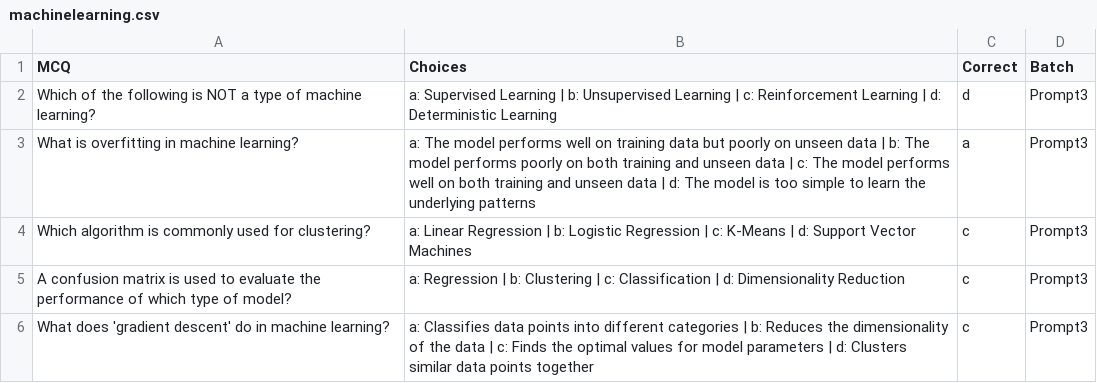
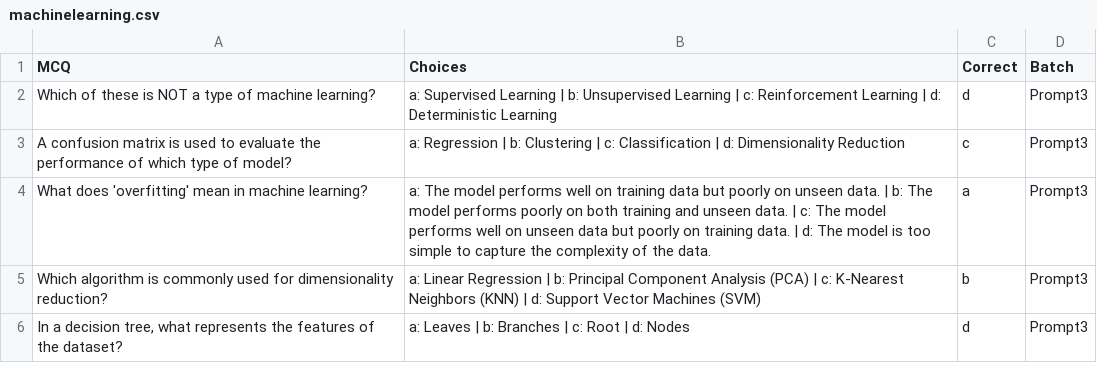
Before and after one commit to Lakshmi-Sayyapureddy1819/MCQGEN, a CSV file: .env/machinelearning.csv, drawn as a sheet.

```diff
--- a/.env/machinelearning.csv
+++ b/.env/machinelearning.csv
@@ -1,6 +1,6 @@
 MCQ,Choices,Correct,Batch
-Which of the following is NOT a type of machine learning?,a: Supervised Learning | b: Unsupervised Learning | c: Reinforcement Learning | d: Deterministic Learning,d,Prompt3
-What is overfitting in machine learning?,a: The model performs well on training data but poorly on unseen data | b: The model performs poorly on both training and unseen data | c: The model performs well on both training and unseen data | d: The model is too simple to learn the underlying patterns,a,Prompt3
-Which algorithm is commonly used for clustering?,a: Linear Regression | b: Logistic Regression | c: K-Means | d: Support Vector Machines,c,Prompt3
+Which of these is NOT a type of machine learning?,a: Supervised Learning | b: Unsupervised Learning | c: Reinforcement Learning | d: Deterministic Learning,d,Prompt3
 A confusion matrix is used to evaluate the performance of which type of model?,a: Regression | b: Clustering | c: Classification | d: Dimensionality Reduction,c,Prompt3
-What does 'gradient descent' do in machine learning?,a: Classifies data points into different categories | b: Reduces the dimensionality of the data | c: Finds the optimal values for model parameters | d: Clusters similar data points together,c,Prompt3
+What does 'overfitting' mean in machine learning?,a: The model performs well on training data but poorly on unseen data. | b: The model performs poorly on both training and unseen data. | c: The model performs well on unseen data but poorly on training data. | d: The model is too simple to capture the complexity of the data.,a,Prompt3
+Which algorithm is commonly used for dimensionality reduction?,a: Linear Regression | b: Principal Component Analysis (PCA) | c: K-Nearest Neighbors (KNN) | d: Support Vector Machines (SVM),b,Prompt3
+"In a decision tree, what represents the features of the dataset?",a: Leaves | b: Branches | c: Root | d: Nodes,d,Prompt3
```
Also changed, not shown: 1 other file.
